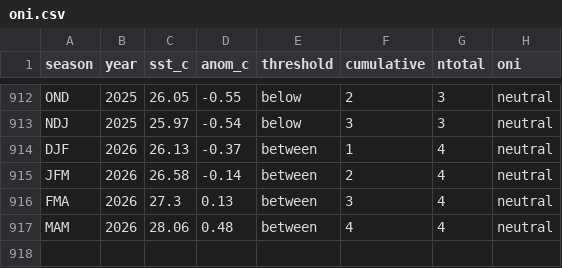
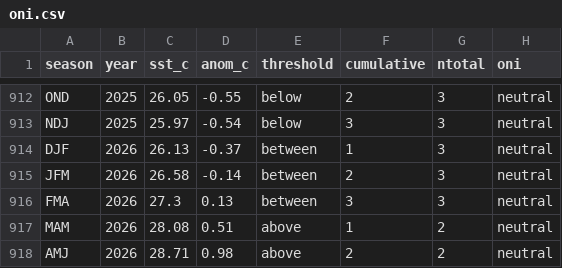
Before and after one commit to ahuang11/ninodata, a CSV file: oni.csv, drawn as a sheet; only a part is shown, gaps mark what is left out.

```diff
--- a/oni.csv
+++ b/oni.csv
@@ -913,5 +913,6 @@ OND,2025,26.05,-0.55,below,2,3,neutral
 NDJ,2025,25.97,-0.54,below,3,3,neutral
-DJF,2026,26.13,-0.37,between,1,4,neutral
-JFM,2026,26.58,-0.14,between,2,4,neutral
-FMA,2026,27.3,0.13,between,3,4,neutral
-MAM,2026,28.06,0.48,between,4,4,neutral
+DJF,2026,26.13,-0.37,between,1,3,neutral
+JFM,2026,26.58,-0.14,between,2,3,neutral
+FMA,2026,27.3,0.13,between,3,3,neutral
+MAM,2026,28.08,0.51,above,1,2,neutral
+AMJ,2026,28.71,0.98,above,2,2,neutral
```
Also changed, not shown: nino_ml.csv, oni_cpc_table.csv.
